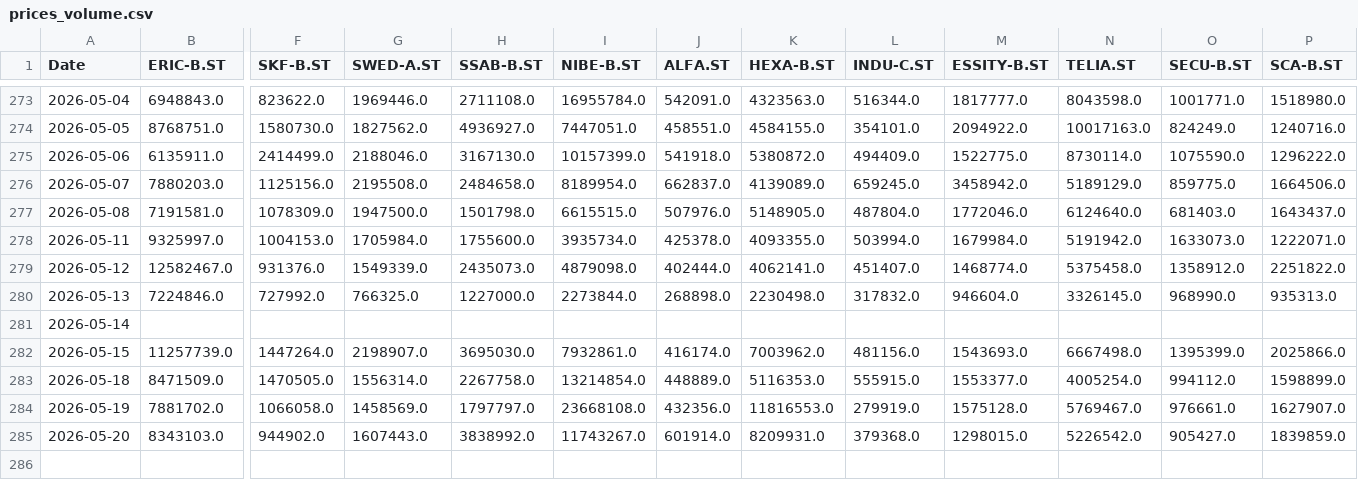
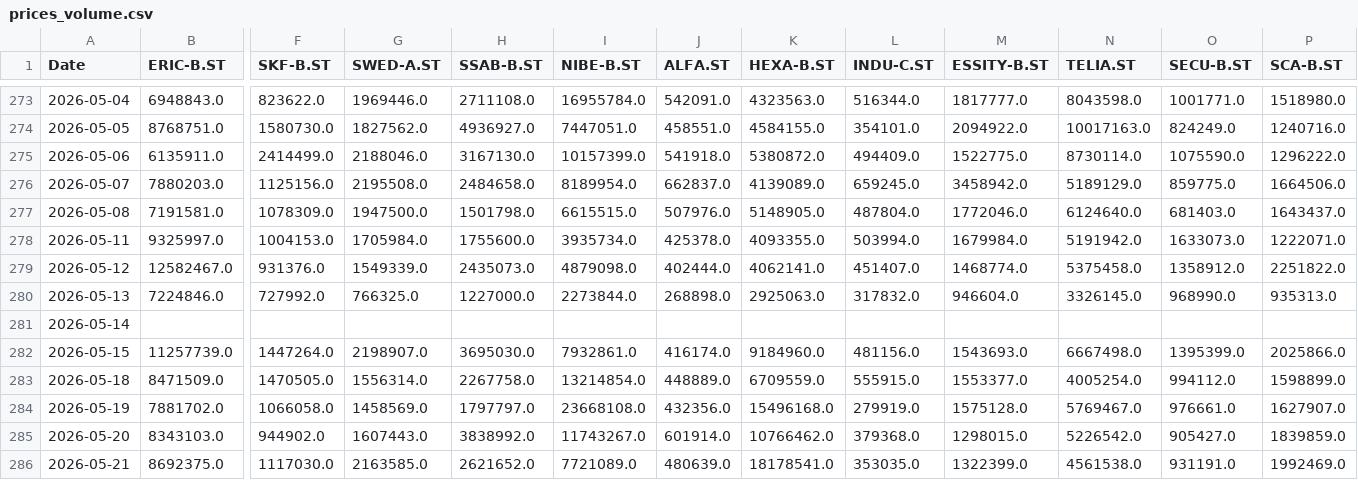
Before and after one commit to jonatanohlen/iron-rebalance, a CSV file: data/prices_volume.csv, drawn as a sheet; only a part is shown, gaps mark what is left out; rows hold the shown columns only; the diff names each change by its address in the sheet, - before the commit and + after, or states it on an @@ line.

```diff
--- a/data/prices_volume.csv
+++ b/data/prices_volume.csv
-K280 (HEXA-B.ST): 2230498.0
+K280 (HEXA-B.ST): 2925063.0
-K282 (HEXA-B.ST): 7003962.0
+K282 (HEXA-B.ST): 9184960.0
-K283 (HEXA-B.ST): 5116353.0
+K283 (HEXA-B.ST): 6709559.0
-K284 (HEXA-B.ST): 11816553.0
+K284 (HEXA-B.ST): 15496168.0
-K285 (HEXA-B.ST): 8209931.0
+K285 (HEXA-B.ST): 10766462.0
+row 286: 2026-05-21 | 8692375.0 | 1117030.0 | 2163585.0 | 2621652.0 | 7721089.0 | 480639.0 | 18178541.0 | 353035.0 | 1322399.0 | 4561538.0 | 931191.0 | 1992469.0
```
Also changed, not shown: data/prices_close.csv, 1 other file.
